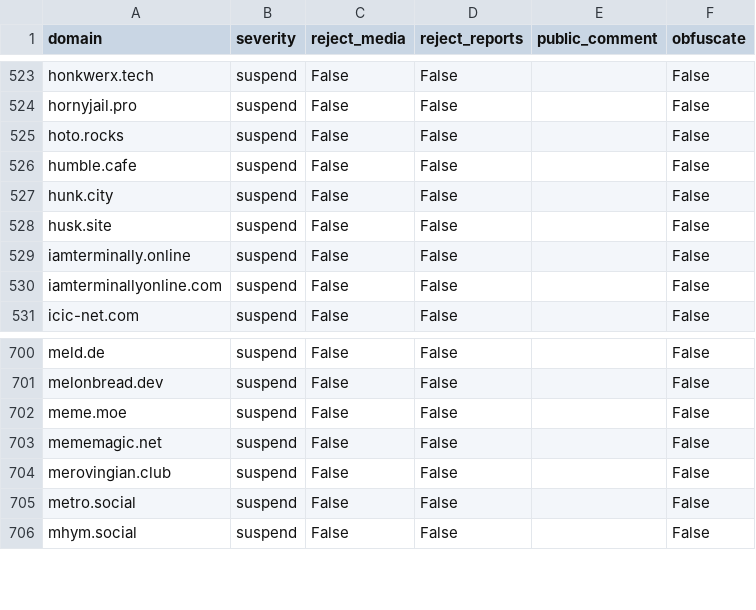
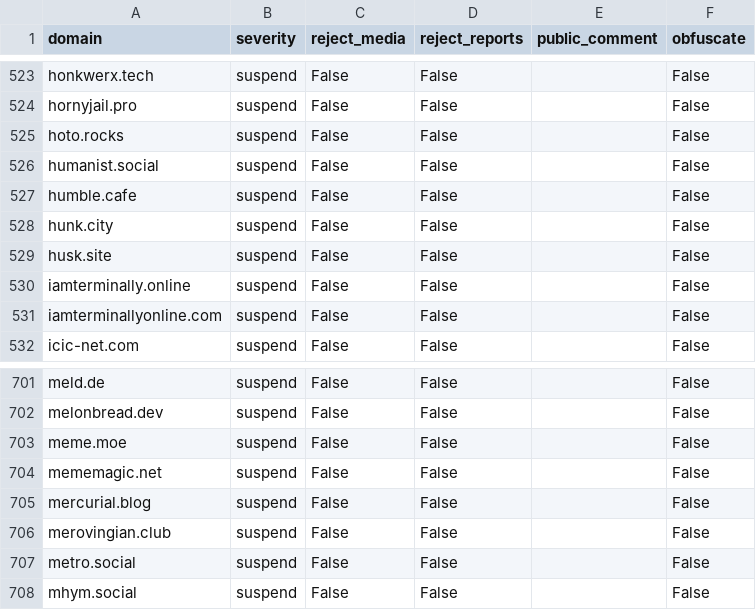
Before and after one commit to sgrigson/oliphant, a CSV file: blocklists/pleroma.envs.net.csv, drawn as a sheet; only a part is shown, gaps mark what is left out; the diff names each change by its address in the sheet, - before the commit and + after, or states it on an @@ line.

```diff
--- a/blocklists/pleroma.envs.net.csv
+++ b/blocklists/pleroma.envs.net.csv
+row 526: humanist.social | suspend | False | False |  | False
+row 705: mercurial.blog | suspend | False | False |  | False
```
Also changed, not shown: blocklists/_unified_min_blocklist.csv, blocklists/_unified_tier0_blocklist.csv, 2 other files.
